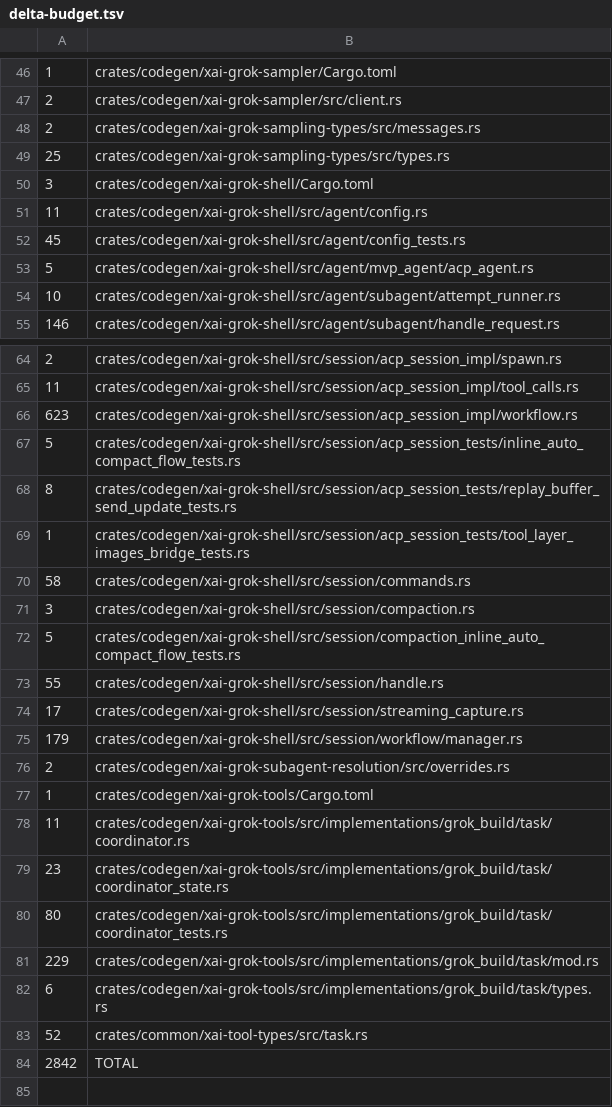
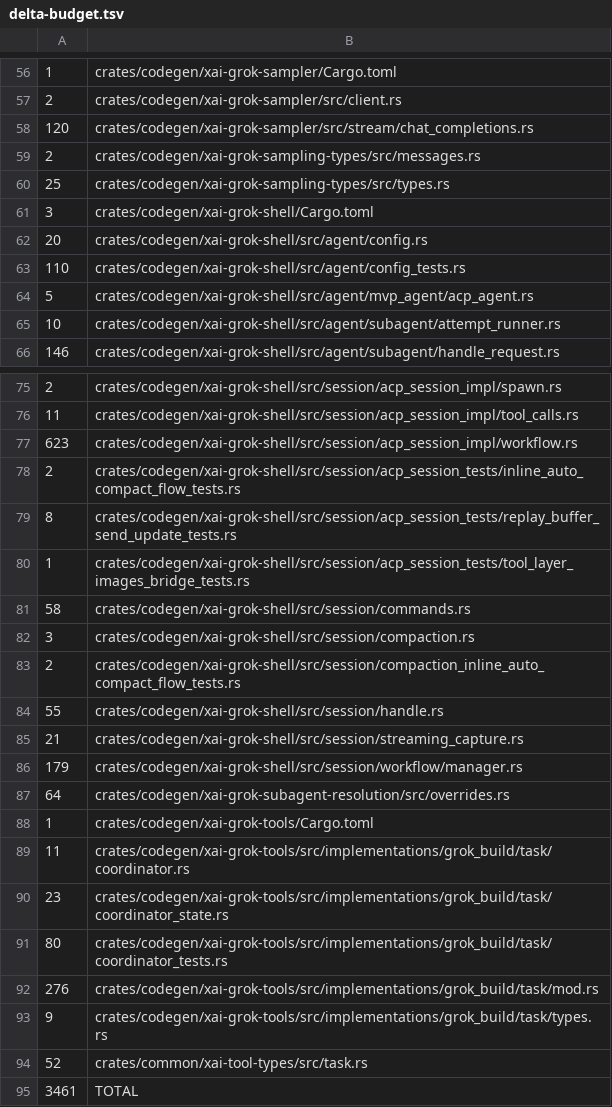
Before and after one commit to jattento/grok-build, a TSV file: overlay/delta-budget.tsv, drawn as a sheet; only a part is shown, gaps mark what is left out; the diff covers the shown part only.

Commit message:
overlay: raise the delta budget for the audit correctness fixes
The previous cap could not absorb the new sampler usage-merge
touchpoint, width-aware affordance / spawn-routing tests, or the
history-translation lines that landed on origin/main in parallel.

```diff
--- a/overlay/delta-budget.tsv
+++ b/overlay/delta-budget.tsv
@@ -47,2 +57,3 @@
 2	crates/codegen/xai-grok-sampler/src/client.rs
+120	crates/codegen/xai-grok-sampler/src/stream/chat_completions.rs
 2	crates/codegen/xai-grok-sampling-types/src/messages.rs
@@ -50,4 +61,4 @@
 3	crates/codegen/xai-grok-shell/Cargo.toml
-11	crates/codegen/xai-grok-shell/src/agent/config.rs
-45	crates/codegen/xai-grok-shell/src/agent/config_tests.rs
+20	crates/codegen/xai-grok-shell/src/agent/config.rs
+110	crates/codegen/xai-grok-shell/src/agent/config_tests.rs
 5	crates/codegen/xai-grok-shell/src/agent/mvp_agent/acp_agent.rs
@@ -66,3 +77,3 @@
 623	crates/codegen/xai-grok-shell/src/session/acp_session_impl/workflow.rs
-5	crates/codegen/xai-grok-shell/src/session/acp_session_tests/inline_auto_compact_flow_tests.rs
+2	crates/codegen/xai-grok-shell/src/session/acp_session_tests/inline_auto_compact_flow_tests.rs
 8	crates/codegen/xai-grok-shell/src/session/acp_session_tests/replay_buffer_send_update_tests.rs
@@ -71,7 +82,7 @@
 3	crates/codegen/xai-grok-shell/src/session/compaction.rs
-5	crates/codegen/xai-grok-shell/src/session/compaction_inline_auto_compact_flow_tests.rs
+2	crates/codegen/xai-grok-shell/src/session/compaction_inline_auto_compact_flow_tests.rs
 55	crates/codegen/xai-grok-shell/src/session/handle.rs
-17	crates/codegen/xai-grok-shell/src/session/streaming_capture.rs
+21	crates/codegen/xai-grok-shell/src/session/streaming_capture.rs
 179	crates/codegen/xai-grok-shell/src/session/workflow/manager.rs
-2	crates/codegen/xai-grok-subagent-resolution/src/overrides.rs
+64	crates/codegen/xai-grok-subagent-resolution/src/overrides.rs
 1	crates/codegen/xai-grok-tools/Cargo.toml
@@ -80,5 +91,5 @@
 80	crates/codegen/xai-grok-tools/src/implementations/grok_build/task/coordinator_tests.rs
-229	crates/codegen/xai-grok-tools/src/implementations/grok_build/task/mod.rs
-6	crates/codegen/xai-grok-tools/src/implementations/grok_build/task/types.rs
+276	crates/codegen/xai-grok-tools/src/implementations/grok_build/task/mod.rs
+9	crates/codegen/xai-grok-tools/src/implementations/grok_build/task/types.rs
 52	crates/common/xai-tool-types/src/task.rs
-2842	TOTAL
+3461	TOTAL
```
Also changed, not shown: 13 added rows, 3 removed rows and 4 edited cells elsewhere in this file.
